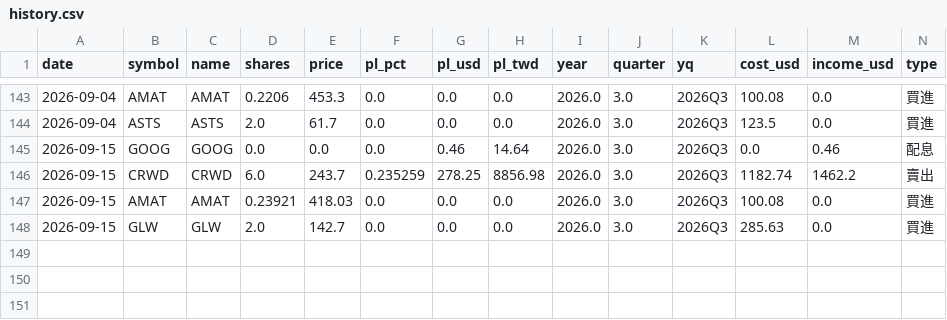
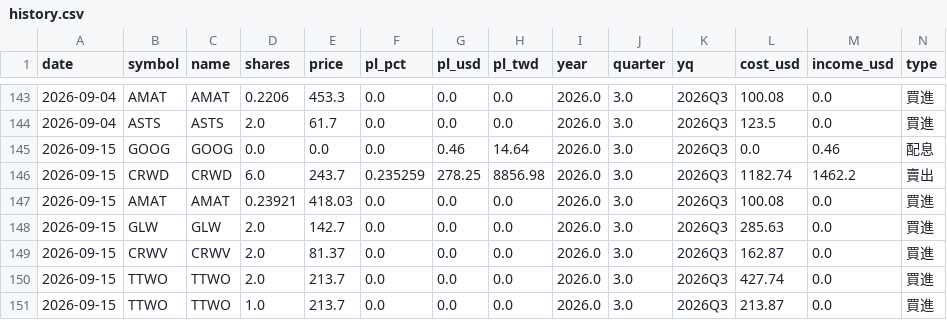
Before and after one commit to ymt1001816-cyber/my-stock-app, a CSV file: history.csv, drawn as a sheet; only a part is shown, gaps mark what is left out; rows hold the shown columns only; the diff names each change by its address in the sheet, - before the commit and + after, or states it on an @@ line.

Commit message:
新增交易紀錄 history.csv

```diff
--- a/history.csv
+++ b/history.csv
+row 149: 2026-09-15 | CRWV | CRWV | 2.0 | 81.37 | 0.0 | 0.0 | 0.0 | 2026.0 | 3.0 | 2026Q3 | 162.87 | 0.0 | 買進
+row 150: 2026-09-15 | TTWO | TTWO | 2.0 | 213.7 | 0.0 | 0.0 | 0.0 | 2026.0 | 3.0 | 2026Q3 | 427.74 | 0.0 | 買進
+row 151: 2026-09-15 | TTWO | TTWO | 1.0 | 213.7 | 0.0 | 0.0 | 0.0 | 2026.0 | 3.0 | 2026Q3 | 213.87 | 0.0 | 買進
```
